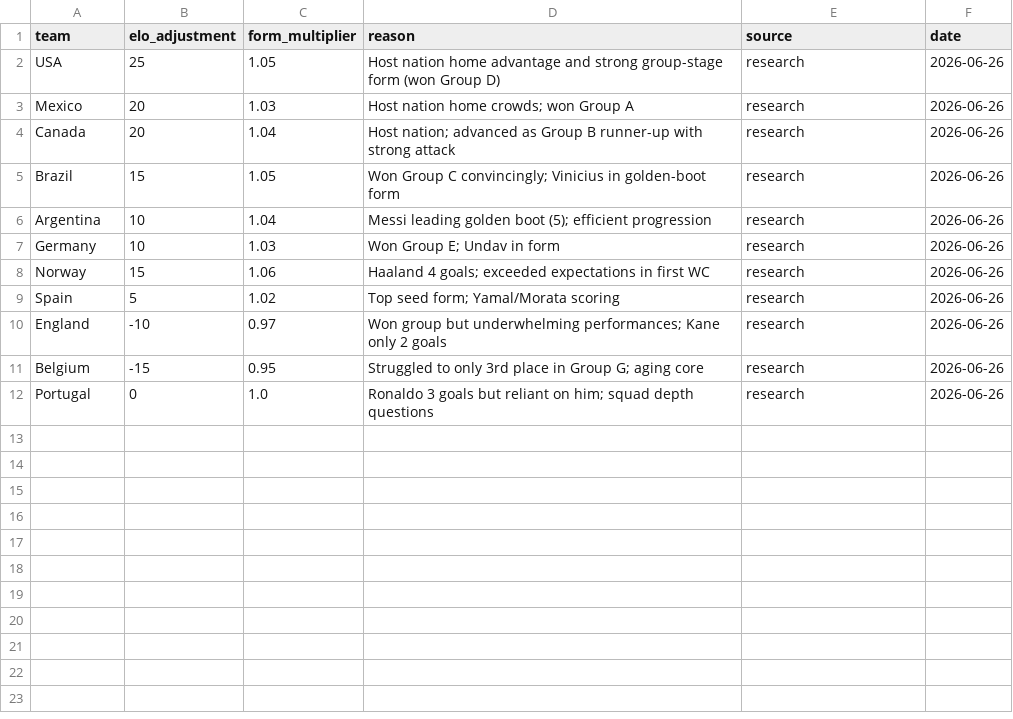
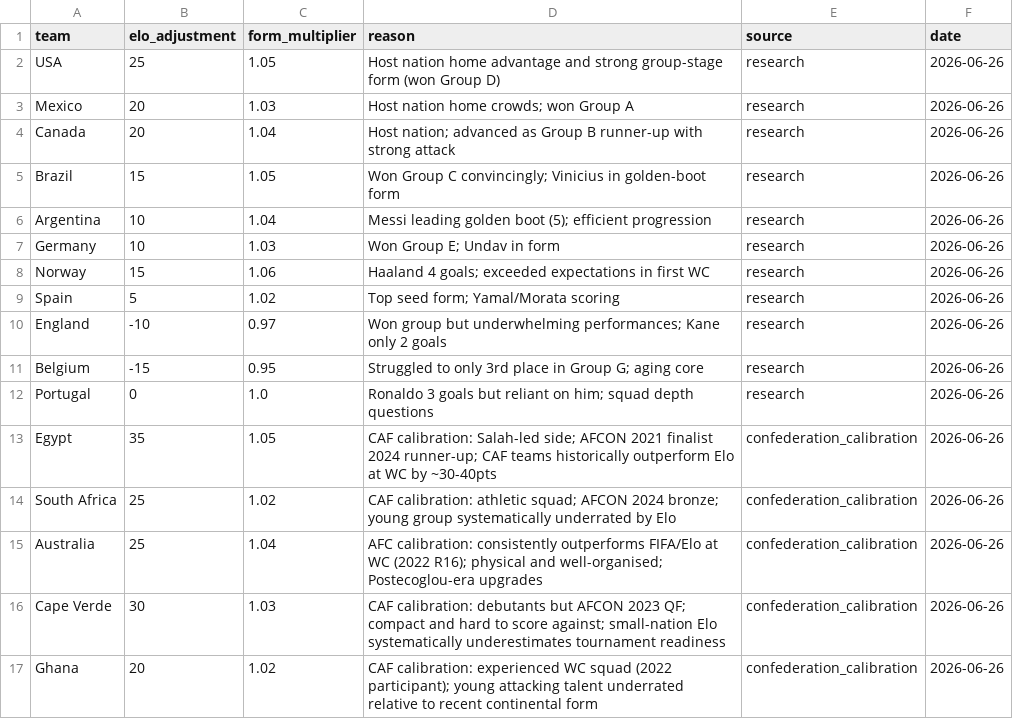
Before and after one commit to NothingButData/fifa-world-cup-2026, a CSV file: input_data/researched_info/team_adjustments.csv, drawn as a sheet.

```diff
--- a/input_data/researched_info/team_adjustments.csv
+++ b/input_data/researched_info/team_adjustments.csv
@@ -12 +12,6 @@ Belgium,-15,0.95,Struggled to only 3rd place in Group G; aging core,research,202
 Portugal,0,1.0,Ronaldo 3 goals but reliant on him; squad depth questions,research,2026-06-26
+Egypt,35,1.05,CAF calibration: Salah-led side; AFCON 2021 finalist 2024 runner-up; CAF teams historically outperform Elo at WC by ~30-40pts,confederation_calibration,2026-06-26
+South Africa,25,1.02,CAF calibration: athletic squad; AFCON 2024 bronze; young group systematically underrated by Elo,confederation_calibration,2026-06-26
+Australia,25,1.04,AFC calibration: consistently outperforms FIFA/Elo at WC (2022 R16); physical and well-organised; Postecoglou-era upgrades,confederation_calibration,2026-06-26
+Cape Verde,30,1.03,CAF calibration: debutants but AFCON 2023 QF; compact and hard to score against; small-nation Elo systematically underestimates tournament readiness,confederation_calibration,2026-06-26
+Ghana,20,1.02,CAF calibration: experienced WC squad (2022 participant); young attacking talent underrated relative to recent continental form,confederation_calibration,2026-06-26
```
Also changed, not shown: outcomes/predictions/golden_boot_projection.csv, outcomes/predictions/group_projection.csv, 5 other files.
